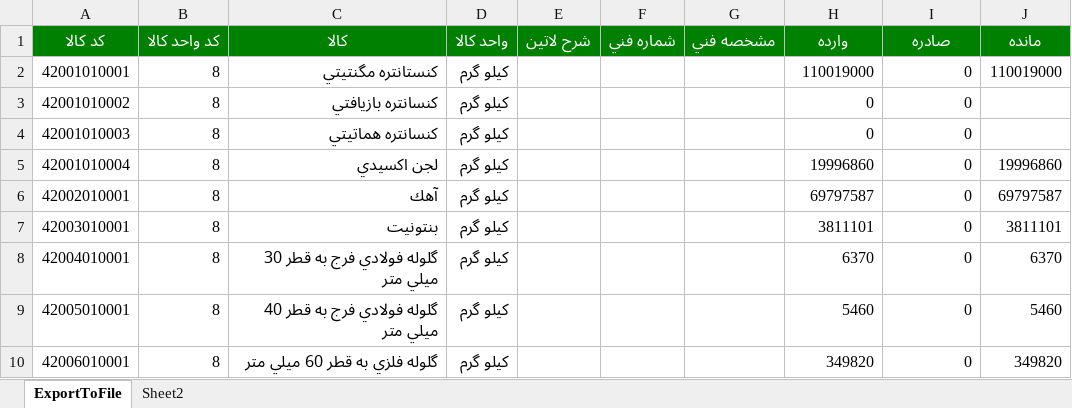
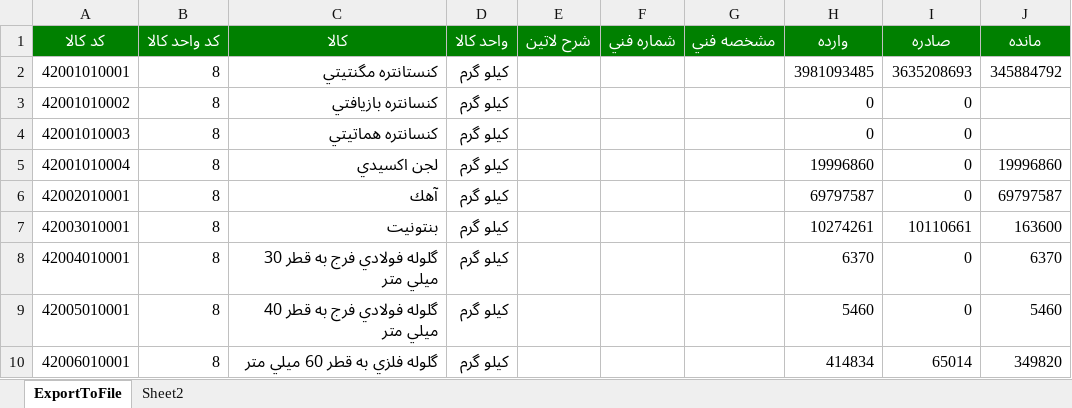
Before and after one commit to heidaralavi/Kasri, an Excel workbook: 42.xlsx, sheet ExportToFile, drawn as a sheet; values as stored, in another font and other column widths than the file's, no borders; the diff names each change by its address in the sheet, - before the commit and + after, or states it on an @@ line.

```diff
--- a/42.xlsx (sheet ExportToFile)
+++ b/42.xlsx (sheet ExportToFile)
-H2 (وارده): 110019000
+H2 (وارده): 3981093485
-I2 (صادره): 0
+I2 (صادره): 3635208693
-J2 (مانده): 110019000
+J2 (مانده): 345884792
-H7 (وارده): 3811101
+H7 (وارده): 10274261
-I7 (صادره): 0
+I7 (صادره): 10110661
-J7 (مانده): 3811101
+J7 (مانده): 163600
-H10 (وارده): 349820
+H10 (وارده): 414834
-I10 (صادره): 0
+I10 (صادره): 65014
```
Also changed, not shown: 41.xlsx, 43.xlsx, 5 other files.
